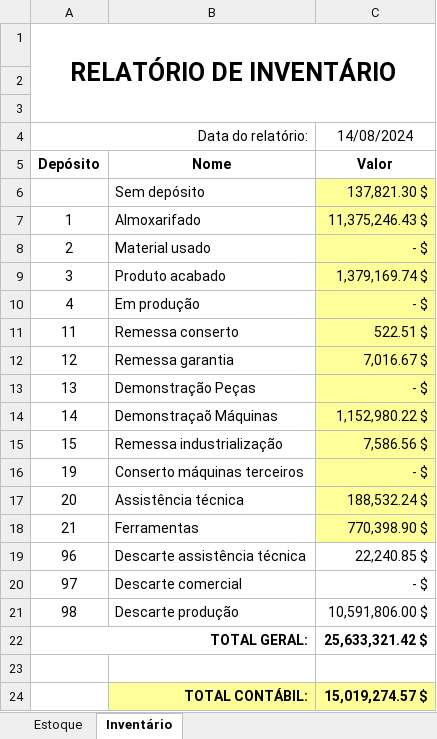
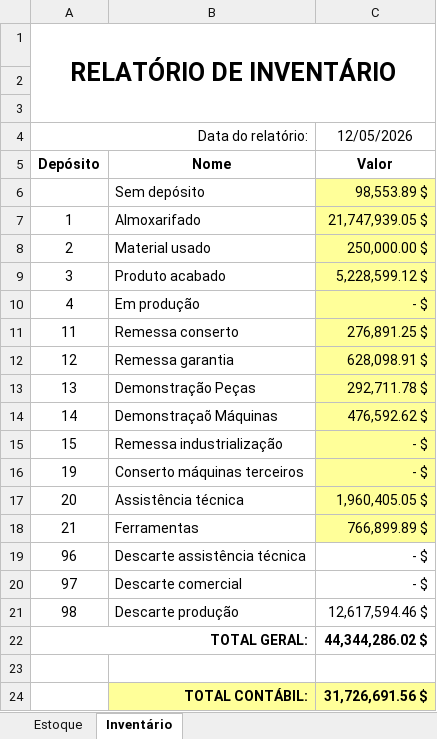
Before and after one commit to mtromel/gdb, an Excel workbook: estoque/Relatório de Estoque.xlsx, sheet Inventário, drawn as a sheet; values as stored, in another font and other column widths than the file's, no borders; the diff names each change by its address in the sheet, - before the commit and + after, or states it on an @@ line.

```diff
--- a/estoque/Relatório de Estoque.xlsx (sheet Inventário)
+++ b/estoque/Relatório de Estoque.xlsx (sheet Inventário)
-C4: 14/08/2024
+C4: 12/05/2026
-C6 (12/05/2026): 137,821.30 $
+C6 (12/05/2026): 98,553.89 $
-C7 (12/05/2026): 11,375,246.43 $
+C7 (12/05/2026): 21,747,939.05 $
-C8 (12/05/2026): - $
+C8 (12/05/2026): 250,000.00 $
-C9 (12/05/2026): 1,379,169.74 $
+C9 (12/05/2026): 5,228,599.12 $
-C11 (12/05/2026): 522.51 $
+C11 (12/05/2026): 276,891.25 $
-C12 (12/05/2026): 7,016.67 $
+C12 (12/05/2026): 628,098.91 $
-C13 (12/05/2026): - $
+C13 (12/05/2026): 292,711.78 $
-C14 (12/05/2026): 1,152,980.22 $
+C14 (12/05/2026): 476,592.62 $
-C15 (12/05/2026): 7,586.56 $
+C15 (12/05/2026): - $
-C17 (12/05/2026): 188,532.24 $
+C17 (12/05/2026): 1,960,405.05 $
-C18 (12/05/2026): 770,398.90 $
+C18 (12/05/2026): 766,899.89 $
-C19 (12/05/2026): 22,240.85 $
+C19 (12/05/2026): - $
-C21 (12/05/2026): 10,591,806.00 $
+C21 (12/05/2026): 12,617,594.46 $
-C22 (12/05/2026): 25,633,321.42 $
+C22 (12/05/2026): 44,344,286.02 $
-C24 (12/05/2026): 15,019,274.57 $
+C24 (12/05/2026): 31,726,691.56 $
```
Also changed, not shown: sheet Estoque, 4 other files.
